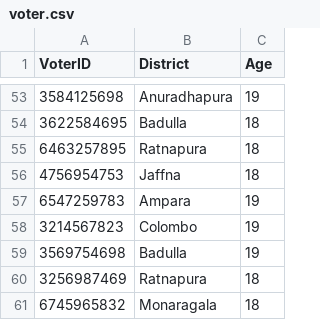
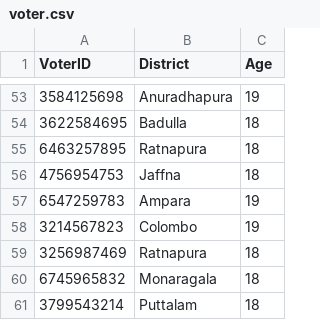
Before and after one commit to methasha20250805/VoterManagementSystem, a CSV file: voter.csv, drawn as a sheet; only a part is shown, gaps mark what is left out; the shorter side is filled out with more unchanged rows.

Commit message:
testing the system

```diff
--- a/voter.csv
+++ b/voter.csv
@@ -58,3 +58,2 @@ VoterID,District,Age
 3214567823,Colombo,19
-3569754698,Badulla,19
 3256987469,Ratnapura,18
```
